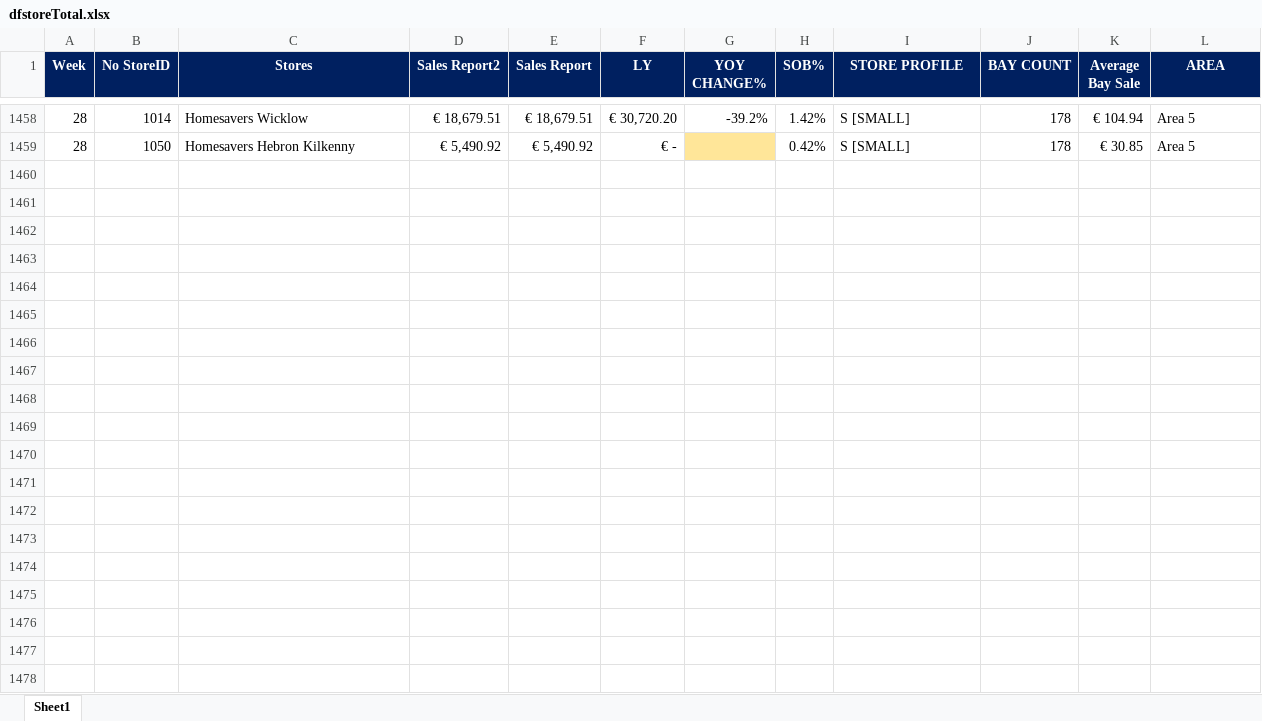
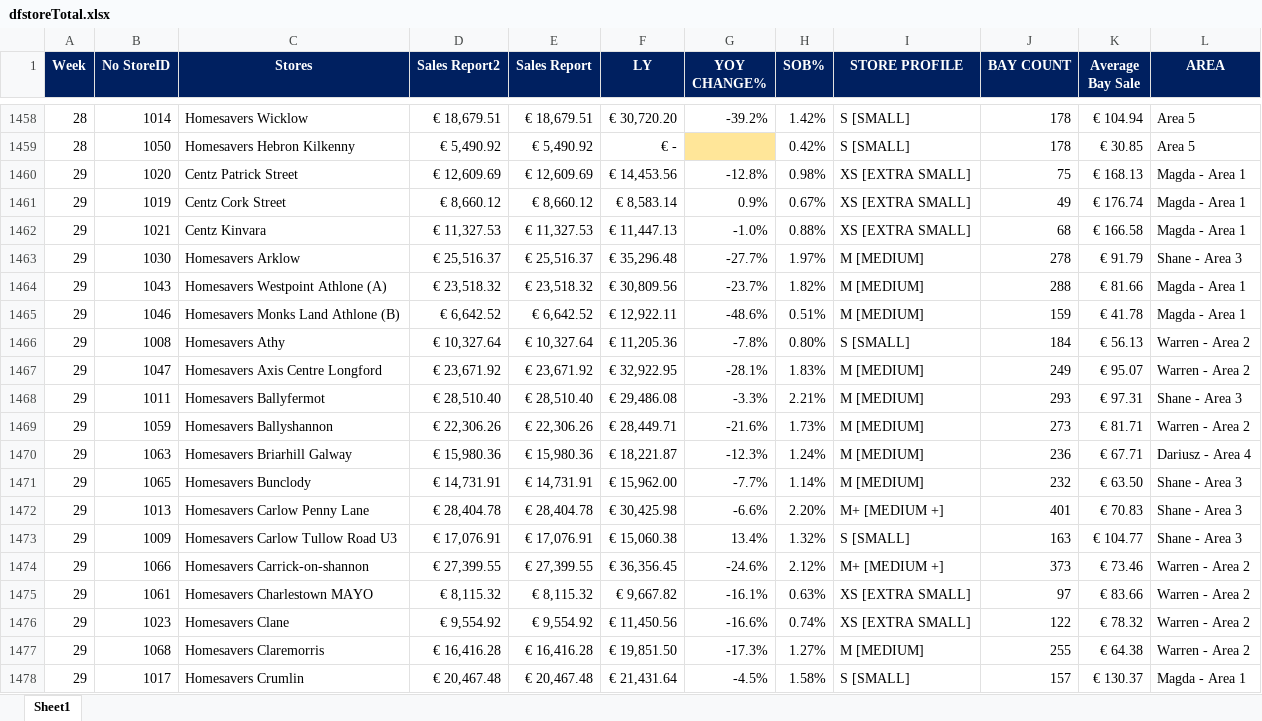
Before and after one commit to Raymundo12/Website, an Excel workbook: dfstoreTotal.xlsx, sheet Sheet1, drawn as a sheet; only a part is shown, gaps mark what is left out; values as stored, in another font and other column widths than the file's, no borders; conditional formats not drawn; the diff covers the shown part only; the diff names each change by its address in the sheet, - before the commit and + after, or states it on an @@ line.

```diff
--- a/dfstoreTotal.xlsx (sheet Sheet1)
+++ b/dfstoreTotal.xlsx (sheet Sheet1)
+row 1460: 29 | 1020 | Centz Patrick Street | € 12,609.69 | € 12,609.69 | € 14,453.56 | -12.8% | 0.98% | XS [EXTRA SMALL] | 75 | € 168.13 | Magda - Area 1
+row 1461: 29 | 1019 | Centz Cork Street | € 8,660.12 | € 8,660.12 | € 8,583.14 | 0.9% | 0.67% | XS [EXTRA SMALL] | 49 | € 176.74 | Magda - Area 1
+row 1462: 29 | 1021 | Centz Kinvara | € 11,327.53 | € 11,327.53 | € 11,447.13 | -1.0% | 0.88% | XS [EXTRA SMALL] | 68 | € 166.58 | Magda - Area 1
+row 1463: 29 | 1030 | Homesavers Arklow | € 25,516.37 | € 25,516.37 | € 35,296.48 | -27.7% | 1.97% | M [MEDIUM] | 278 | € 91.79 | Shane - Area 3
+row 1464: 29 | 1043 | Homesavers Westpoint Athlone (A) | € 23,518.32 | € 23,518.32 | € 30,809.56 | -23.7% | 1.82% | M [MEDIUM] | 288 | € 81.66 | Magda - Area 1
+row 1465: 29 | 1046 | Homesavers Monks Land Athlone (B) | € 6,642.52 | € 6,642.52 | € 12,922.11 | -48.6% | 0.51% | M [MEDIUM] | 159 | € 41.78 | Magda - Area 1
+row 1466: 29 | 1008 | Homesavers Athy | € 10,327.64 | € 10,327.64 | € 11,205.36 | -7.8% | 0.80% | S [SMALL] | 184 | € 56.13 | Warren - Area 2
+row 1467: 29 | 1047 | Homesavers Axis Centre Longford | € 23,671.92 | € 23,671.92 | € 32,922.95 | -28.1% | 1.83% | M [MEDIUM] | 249 | € 95.07 | Warren - Area 2
+row 1468: 29 | 1011 | Homesavers Ballyfermot | € 28,510.40 | € 28,510.40 | € 29,486.08 | -3.3% | 2.21% | M [MEDIUM] | 293 | € 97.31 | Shane - Area 3
+row 1469: 29 | 1059 | Homesavers Ballyshannon | € 22,306.26 | € 22,306.26 | € 28,449.71 | -21.6% | 1.73% | M [MEDIUM] | 273 | € 81.71 | Warren - Area 2
+row 1470: 29 | 1063 | Homesavers Briarhill Galway | € 15,980.36 | € 15,980.36 | € 18,221.87 | -12.3% | 1.24% | M [MEDIUM] | 236 | € 67.71 | Dariusz - Area 4
+row 1471: 29 | 1065 | Homesavers Bunclody | € 14,731.91 | € 14,731.91 | € 15,962.00 | -7.7% | 1.14% | M [MEDIUM] | 232 | € 63.50 | Shane - Area 3
+row 1472: 29 | 1013 | Homesavers Carlow Penny Lane | € 28,404.78 | € 28,404.78 | € 30,425.98 | -6.6% | 2.20% | M+ [MEDIUM +] | 401 | € 70.83 | Shane - Area 3
+row 1473: 29 | 1009 | Homesavers Carlow Tullow Road U3 | € 17,076.91 | € 17,076.91 | € 15,060.38 | 13.4% | 1.32% | S [SMALL] | 163 | € 104.77 | Shane - Area 3
+row 1474: 29 | 1066 | Homesavers Carrick-on-shannon | € 27,399.55 | € 27,399.55 | € 36,356.45 | -24.6% | 2.12% | M+ [MEDIUM +] | 373 | € 73.46 | Warren - Area 2
+row 1475: 29 | 1061 | Homesavers Charlestown MAYO | € 8,115.32 | € 8,115.32 | € 9,667.82 | -16.1% | 0.63% | XS [EXTRA SMALL] | 97 | € 83.66 | Warren - Area 2
+row 1476: 29 | 1023 | Homesavers Clane | € 9,554.92 | € 9,554.92 | € 11,450.56 | -16.6% | 0.74% | XS [EXTRA SMALL] | 122 | € 78.32 | Warren - Area 2
+row 1477: 29 | 1068 | Homesavers Claremorris | € 16,416.28 | € 16,416.28 | € 19,851.50 | -17.3% | 1.27% | M [MEDIUM] | 255 | € 64.38 | Warren - Area 2
+row 1478: 29 | 1017 | Homesavers Crumlin | € 20,467.48 | € 20,467.48 | € 21,431.64 | -4.5% | 1.58% | S [SMALL] | 157 | € 130.37 | Magda - Area 1
```
Also changed, not shown: 35 added rows elsewhere in this sheet, 1 other file.
